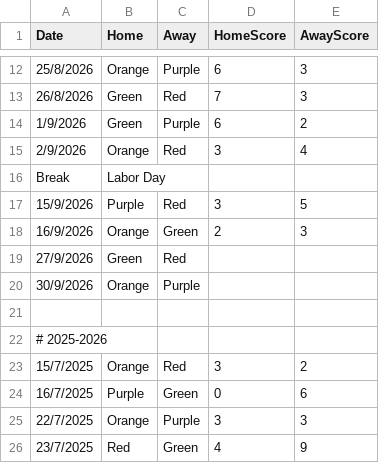
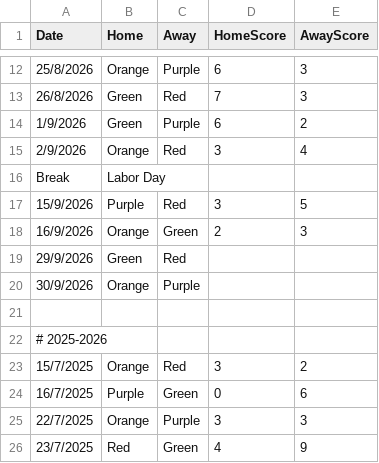
Before and after one commit to goddard-soccer/goddard-soccer.github.io, a CSV file: _data/schedule.csv, drawn as a sheet; only a part is shown, gaps mark what is left out.

Commit message:
updates

```diff
--- a/_data/schedule.csv
+++ b/_data/schedule.csv
@@ -18,3 +18,3 @@ Break,Labor Day
 16/9/2026,Orange,Green,2,3
-27/9/2026,Green,Red,
+29/9/2026,Green,Red,
 30/9/2026,Orange,Purple,
```
